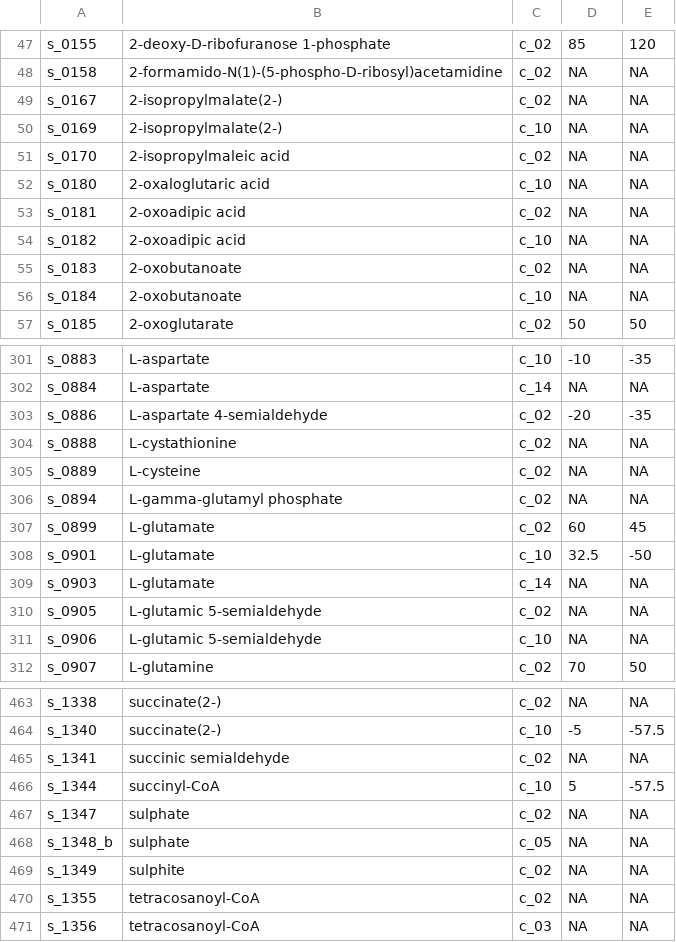
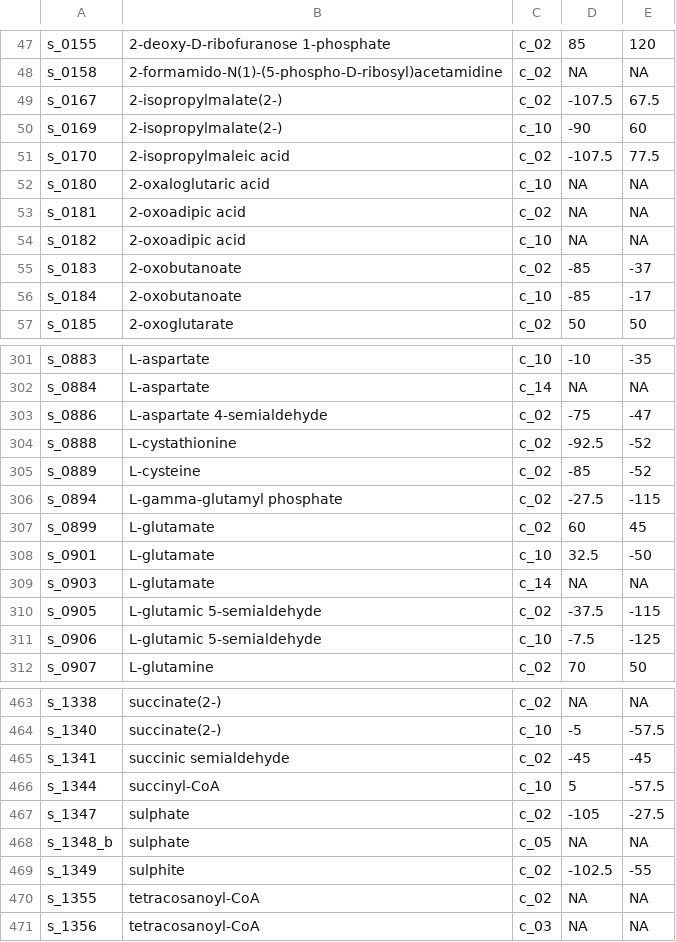
Before and after one commit to shackett/yeast_metabolism, a TSV file: Yeast_genome_scale/metSty.tsv, drawn as a sheet; only a part is shown, gaps mark what is left out; the diff covers the shown part only.

```diff
--- a/Yeast_genome_scale/metSty.tsv
+++ b/Yeast_genome_scale/metSty.tsv
@@ -48,5 +48,5 @@ s_0155	2-deoxy-D-ribofuranose 1-phosphate	c_02	85	120
 s_0158	2-formamido-N(1)-(5-phospho-D-ribosyl)acetamidine	c_02	NA	NA
-s_0167	2-isopropylmalate(2-)	c_02	NA	NA
-s_0169	2-isopropylmalate(2-)	c_10	NA	NA
-s_0170	2-isopropylmaleic acid	c_02	NA	NA
+s_0167	2-isopropylmalate(2-)	c_02	-107.5	67.5
+s_0169	2-isopropylmalate(2-)	c_10	-90	60
+s_0170	2-isopropylmaleic acid	c_02	-107.5	77.5
 s_0180	2-oxaloglutaric acid	c_10	NA	NA
@@ -54,4 +54,4 @@ s_0181	2-oxoadipic acid	c_02	NA	NA
 s_0182	2-oxoadipic acid	c_10	NA	NA
-s_0183	2-oxobutanoate	c_02	NA	NA
-s_0184	2-oxobutanoate	c_10	NA	NA
+s_0183	2-oxobutanoate	c_02	-85	-37
+s_0184	2-oxobutanoate	c_10	-85	-17
 s_0185	2-oxoglutarate	c_02	50	50
@@ -302,6 +302,6 @@ s_0883	L-aspartate	c_10	-10	-35
 s_0884	L-aspartate	c_14	NA	NA
-s_0886	L-aspartate 4-semialdehyde	c_02	-20	-35
-s_0888	L-cystathionine	c_02	NA	NA
-s_0889	L-cysteine	c_02	NA	NA
-s_0894	L-gamma-glutamyl phosphate	c_02	NA	NA
+s_0886	L-aspartate 4-semialdehyde	c_02	-75	-47
+s_0888	L-cystathionine	c_02	-92.5	-52
+s_0889	L-cysteine	c_02	-85	-52
+s_0894	L-gamma-glutamyl phosphate	c_02	-27.5	-115
 s_0899	L-glutamate	c_02	60	45
@@ -309,4 +309,4 @@ s_0901	L-glutamate	c_10	32.5	-50
 s_0903	L-glutamate	c_14	NA	NA
-s_0905	L-glutamic 5-semialdehyde	c_02	NA	NA
-s_0906	L-glutamic 5-semialdehyde	c_10	NA	NA
+s_0905	L-glutamic 5-semialdehyde	c_02	-37.5	-115
+s_0906	L-glutamic 5-semialdehyde	c_10	-7.5	-125
 s_0907	L-glutamine	c_02	70	50
@@ -464,7 +464,7 @@ s_1338	succinate(2-)	c_02	NA	NA
 s_1340	succinate(2-)	c_10	-5	-57.5
-s_1341	succinic semialdehyde	c_02	NA	NA
+s_1341	succinic semialdehyde	c_02	-45	-45
 s_1344	succinyl-CoA	c_10	5	-57.5
-s_1347	sulphate	c_02	NA	NA
+s_1347	sulphate	c_02	-105	-27.5
 s_1348_b	sulphate	c_05	NA	NA
-s_1349	sulphite	c_02	NA	NA
+s_1349	sulphite	c_02	-102.5	-55
 s_1355	tetracosanoyl-CoA	c_02	NA	NA
```
Also changed, not shown: 118 edited cells elsewhere in this file.
